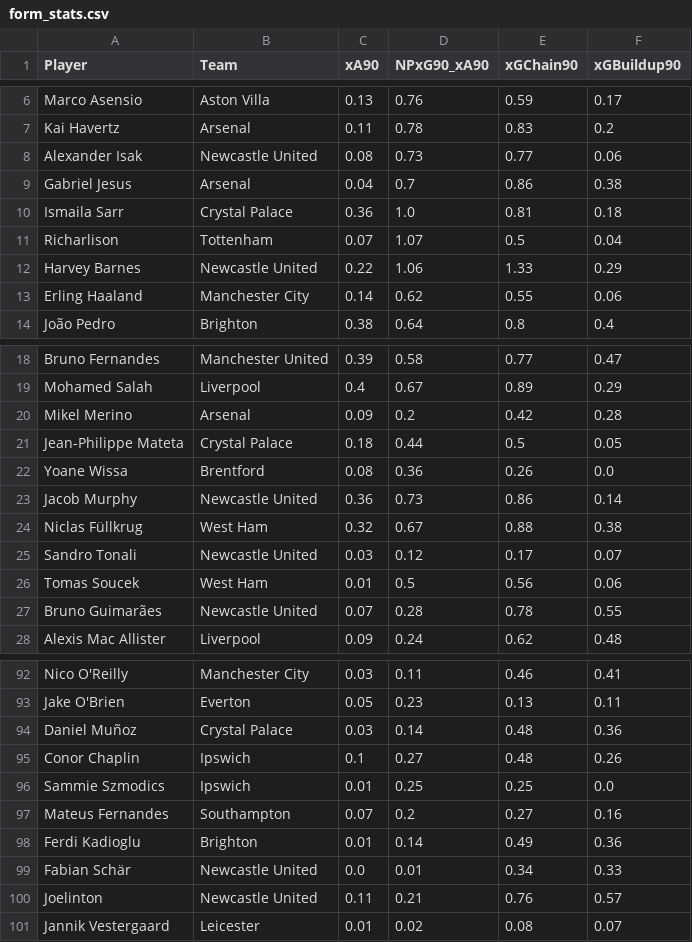
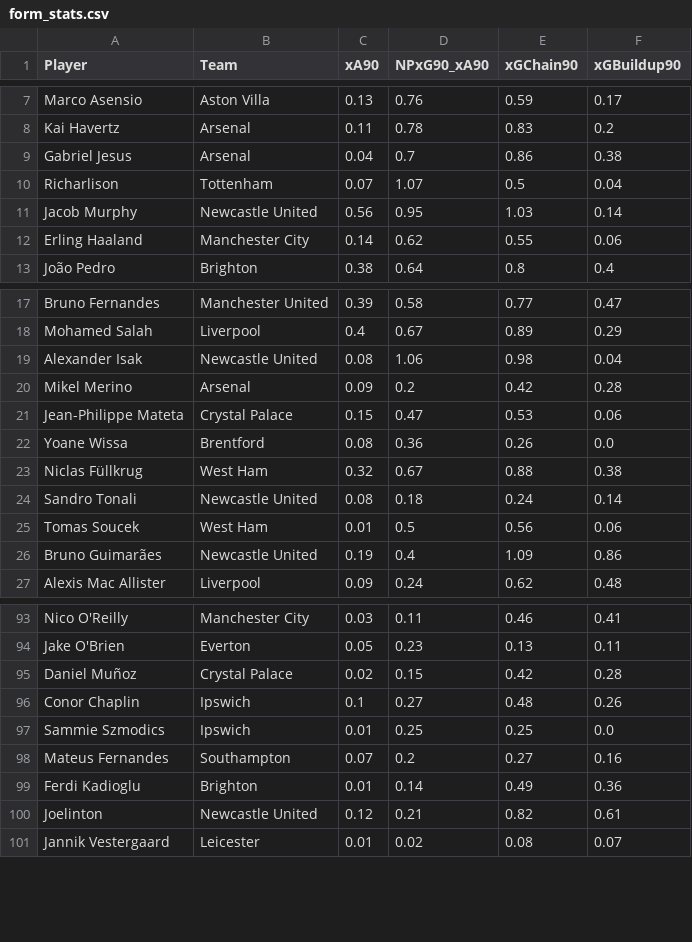
Before and after one commit to oforiik/fpl-assistant, a CSV file: data/form_stats.csv, drawn as a sheet; only a part is shown, gaps mark what is left out; the diff covers the shown part only.

```diff
--- a/data/form_stats.csv
+++ b/data/form_stats.csv
@@ -7,7 +8,5 @@ Marco Asensio,Aston Villa,0.13,0.76,0.59,0.17
 Kai Havertz,Arsenal,0.11,0.78,0.83,0.2
-Alexander Isak,Newcastle United,0.08,0.73,0.77,0.06
 Gabriel Jesus,Arsenal,0.04,0.7,0.86,0.38
-Ismaila Sarr,Crystal Palace,0.36,1.0,0.81,0.18
 Richarlison,Tottenham,0.07,1.07,0.5,0.04
-Harvey Barnes,Newcastle United,0.22,1.06,1.33,0.29
+Jacob Murphy,Newcastle United,0.56,0.95,1.03,0.14
 Erling Haaland,Manchester City,0.14,0.62,0.55,0.06
@@ -19,10 +18,10 @@ Bruno Fernandes,Manchester United,0.39,0.58,0.77,0.47
 Mohamed Salah,Liverpool,0.4,0.67,0.89,0.29
+Alexander Isak,Newcastle United,0.08,1.06,0.98,0.04
 Mikel Merino,Arsenal,0.09,0.2,0.42,0.28
-Jean-Philippe Mateta,Crystal Palace,0.18,0.44,0.5,0.05
+Jean-Philippe Mateta,Crystal Palace,0.15,0.47,0.53,0.06
 Yoane Wissa,Brentford,0.08,0.36,0.26,0.0
-Jacob Murphy,Newcastle United,0.36,0.73,0.86,0.14
 Niclas Füllkrug,West Ham,0.32,0.67,0.88,0.38
-Sandro Tonali,Newcastle United,0.03,0.12,0.17,0.07
+Sandro Tonali,Newcastle United,0.08,0.18,0.24,0.14
 Tomas Soucek,West Ham,0.01,0.5,0.56,0.06
-Bruno Guimarães,Newcastle United,0.07,0.28,0.78,0.55
+Bruno Guimarães,Newcastle United,0.19,0.4,1.09,0.86
 Alexis Mac Allister,Liverpool,0.09,0.24,0.62,0.48
@@ -93,3 +94,3 @@ Nico O'Reilly,Manchester City,0.03,0.11,0.46,0.41
 Jake O'Brien,Everton,0.05,0.23,0.13,0.11
-Daniel Muñoz,Crystal Palace,0.03,0.14,0.48,0.36
+Daniel Muñoz,Crystal Palace,0.02,0.15,0.42,0.28
 Conor Chaplin,Ipswich,0.1,0.27,0.48,0.26
@@ -98,4 +99,3 @@ Mateus Fernandes,Southampton,0.07,0.2,0.27,0.16
 Ferdi Kadioglu,Brighton,0.01,0.14,0.49,0.36
-Fabian Schär,Newcastle United,0.0,0.01,0.34,0.33
-Joelinton,Newcastle United,0.11,0.21,0.76,0.57
+Joelinton,Newcastle United,0.12,0.21,0.82,0.61
 Jannik Vestergaard,Leicester,0.01,0.02,0.08,0.07
```
Also changed, not shown: 3 added rows and 50 edited cells elsewhere in this file, data/season_stats.csv.
